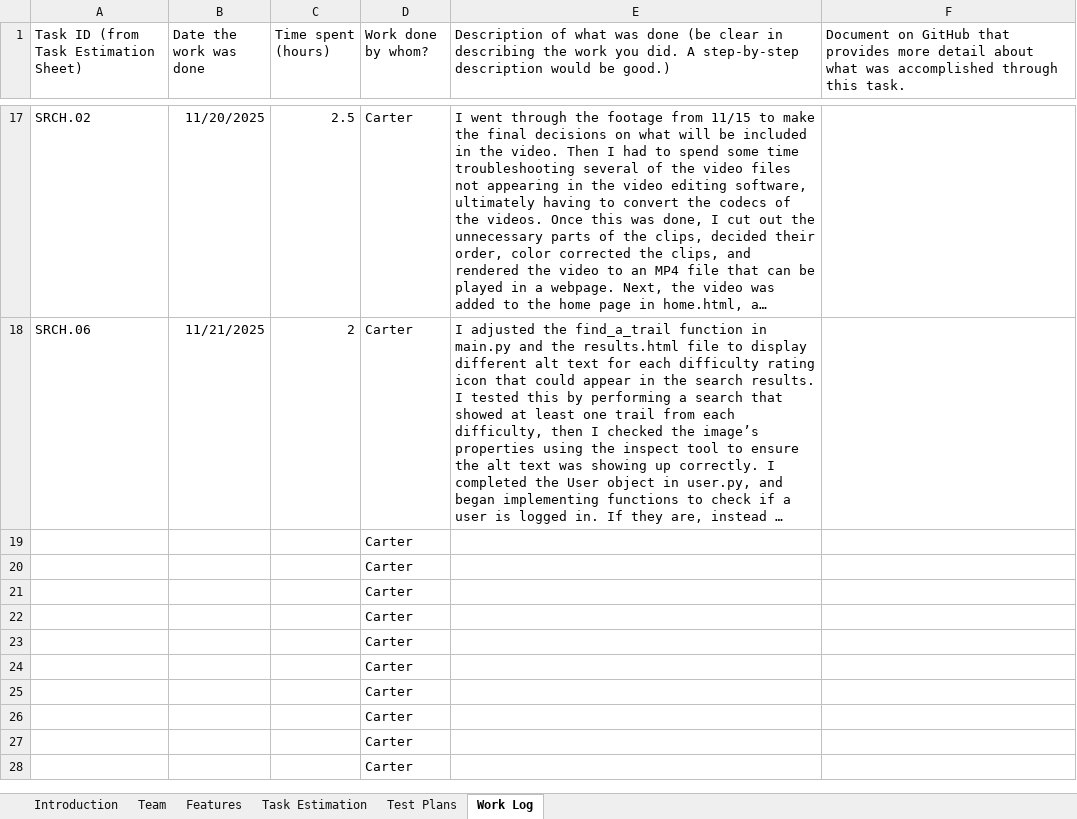
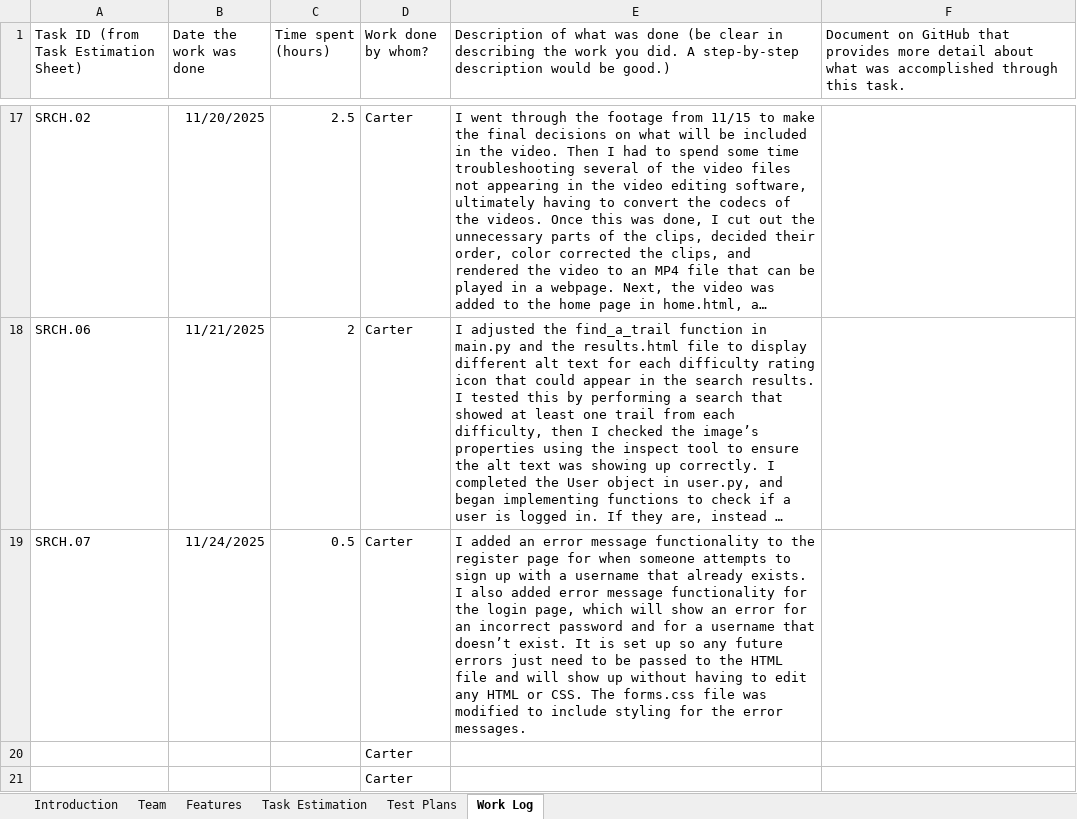
Before and after one commit to CarterS01/TrailFinder, an Excel workbook: project_tracker_workbook.xlsx, sheet Work Log, drawn as a sheet; only a part is shown, gaps mark what is left out; the shorter side is filled out with more unchanged rows; long unchanged cells end in …; values as stored, in another font and other column widths than the file's, no borders; removed rows and columns are numbered as before the commit, all else as after; the diff names each change by its address in the sheet, - before the commit and + after, or states it on an @@ line.

Commit message:
I added an error message functionality to the register page for when someone attempts to sign up with a username that already exists. I also added error message functionality for the login page, which will show an error for an incorrect password and for a username that doesn’t exist. It is set up so any future errors just need to be passed to the HTML file and will show up without having to edit any HTML or CSS. The forms.css file was modified to include styling for the error messages.

```diff
--- a/project_tracker_workbook.xlsx (sheet Work Log)
+++ b/project_tracker_workbook.xlsx (sheet Work Log)
-row 19:  |  |  | Carter
+row 19: SRCH.07 | 11/24/2025 | 0.5 | Carter | I added an error message functionality to the register page for when someone attempts to sign up with a username that already exists. I also added error message functionality for the login page, which will show an error for an incorrect password and for a username that doesn’t exist. It is set up so any future errors just need to be passed to the HTML file and will show up without having to edit any HTML or CSS. The forms.css file was modified to include styling for the error messages.
```
Also changed, not shown: charts or pictures, 4 other files.
